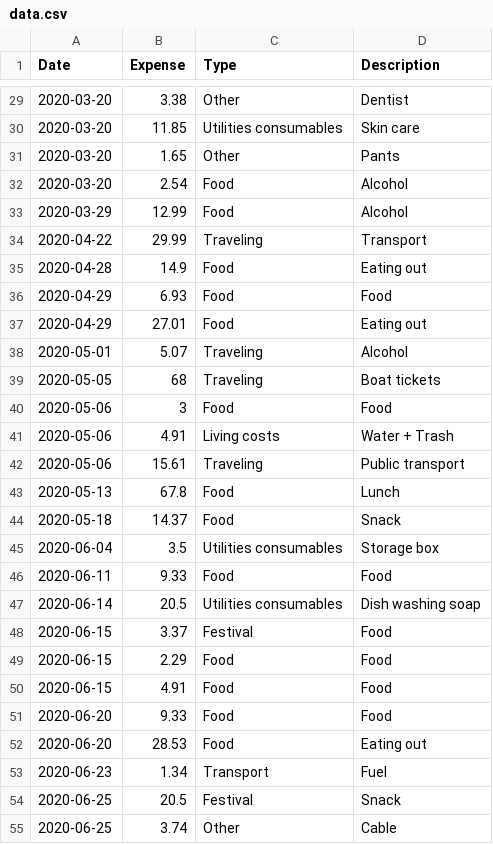
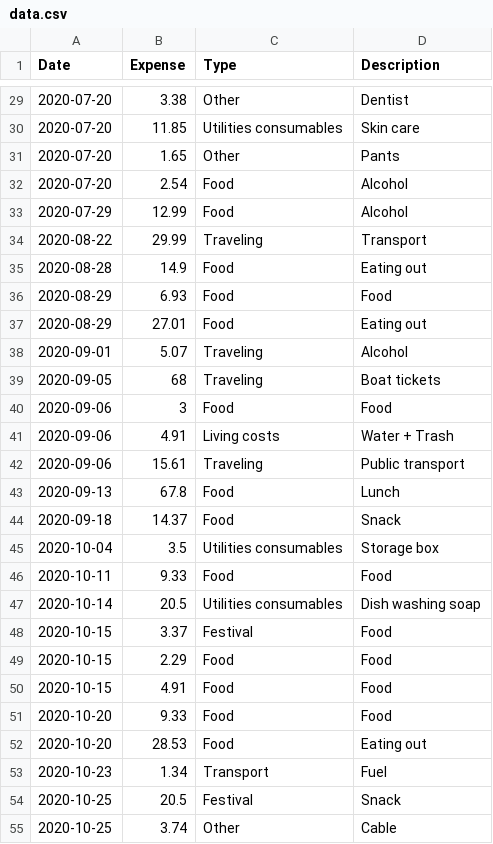
Before and after one commit to moledoc/depr_showcase, a CSV file: expenses-scala/data.csv, drawn as a sheet; only a part is shown, gaps mark what is left out; the diff covers the shown part only.

Commit message:
bit newer dates in data file

```diff
--- a/expenses-scala/data.csv
+++ b/expenses-scala/data.csv
@@ -29,27 +29,27 @@ Date,Expense,Type,Description
-2020-03-20,3.38,Other,Dentist
-2020-03-20,11.85,Utilities consumables,Skin care
-2020-03-20,1.65,Other,Pants
-2020-03-20,2.54,Food,Alcohol
-2020-03-29,12.99,Food,Alcohol
-2020-04-22,29.99,Traveling,Transport
-2020-04-28,14.9,Food,Eating out
-2020-04-29,6.93,Food,Food
-2020-04-29,27.01,Food,Eating out
-2020-05-01,5.07,Traveling,Alcohol
-2020-05-05,68,Traveling,Boat tickets
-2020-05-06,3,Food,Food
-2020-05-06,4.91,Living costs,Water + Trash
-2020-05-06,15.61,Traveling,Public transport
-2020-05-13,67.8,Food,Lunch
-2020-05-18,14.37,Food,Snack
-2020-06-04,3.5,Utilities consumables,Storage box
-2020-06-11,9.33,Food,Food
-2020-06-14,20.5,Utilities consumables,Dish washing soap
-2020-06-15,3.37,Festival,Food
-2020-06-15,2.29,Food,Food
-2020-06-15,4.91,Food,Food
-2020-06-20,9.33,Food,Food
-2020-06-20,28.53,Food,Eating out
-2020-06-23,1.34,Transport,Fuel
-2020-06-25,20.5,Festival,Snack
-2020-06-25,3.74,Other,Cable
+2020-07-20,3.38,Other,Dentist
+2020-07-20,11.85,Utilities consumables,Skin care
+2020-07-20,1.65,Other,Pants
+2020-07-20,2.54,Food,Alcohol
+2020-07-29,12.99,Food,Alcohol
+2020-08-22,29.99,Traveling,Transport
+2020-08-28,14.9,Food,Eating out
+2020-08-29,6.93,Food,Food
+2020-08-29,27.01,Food,Eating out
+2020-09-01,5.07,Traveling,Alcohol
+2020-09-05,68,Traveling,Boat tickets
+2020-09-06,3,Food,Food
+2020-09-06,4.91,Living costs,Water + Trash
+2020-09-06,15.61,Traveling,Public transport
+2020-09-13,67.8,Food,Lunch
+2020-09-18,14.37,Food,Snack
+2020-10-04,3.5,Utilities consumables,Storage box
+2020-10-11,9.33,Food,Food
+2020-10-14,20.5,Utilities consumables,Dish washing soap
+2020-10-15,3.37,Festival,Food
+2020-10-15,2.29,Food,Food
+2020-10-15,4.91,Food,Food
+2020-10-20,9.33,Food,Food
+2020-10-20,28.53,Food,Eating out
+2020-10-23,1.34,Transport,Fuel
+2020-10-25,20.5,Festival,Snack
+2020-10-25,3.74,Other,Cable
```
Also changed, not shown: 63 edited cells elsewhere in this file.
